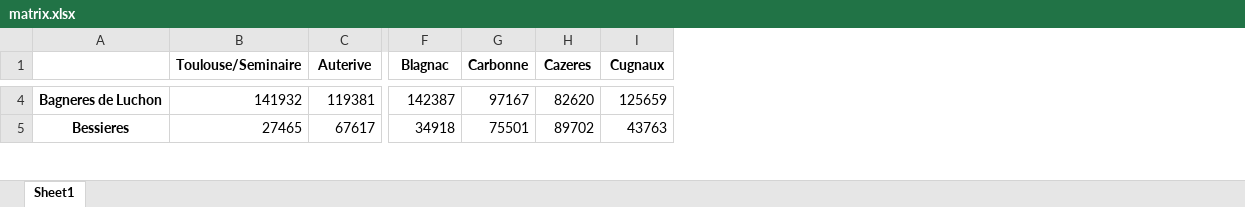
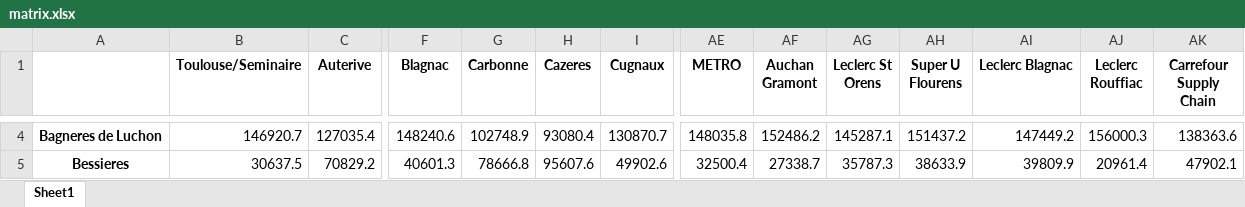
Before and after one commit to PierreLaur/routage-du-coeur, an Excel workbook: data/matrix.xlsx, sheet Sheet1, drawn as a sheet; only a part is shown, gaps mark what is left out; values as stored, in another font and other column widths than the file's, no borders; the diff covers the shown part only; the diff names each change by its address in the sheet, - before the commit and + after, or states it on an @@ line.

```diff
--- a/data/matrix.xlsx (sheet Sheet1)
+++ b/data/matrix.xlsx (sheet Sheet1)
+column AE (METRO), rows 4-5: 148035.8 | 32500.4
+column AF (Auchan Gramont), rows 4-5: 152486.2 | 27338.7
+column AG (Leclerc St Orens), rows 4-5: 145287.1 | 35787.3
+column AH (Super U Flourens), rows 4-5: 151437.2 | 38633.9
+column AI (Leclerc Blagnac), rows 4-5: 147449.2 | 39809.9
+column AJ (Leclerc Rouffiac), rows 4-5: 156000.3 | 20961.4
+column AK (Carrefour Supply Chain), rows 4-5: 138363.6 | 47902.1
-B4 (Toulouse/Seminaire): 141932
+B4 (Toulouse/Seminaire): 146920.7
-C4 (Auterive): 119381
+C4 (Auterive): 127035.4
-F4 (Blagnac): 142387
+F4 (Blagnac): 148240.6
-G4 (Carbonne): 97167
+G4 (Carbonne): 102748.9
-H4 (Cazeres): 82620
+H4 (Cazeres): 93080.4
-I4 (Cugnaux): 125659
+I4 (Cugnaux): 130870.7
-B5 (Toulouse/Seminaire): 27465
+B5 (Toulouse/Seminaire): 30637.5
-C5 (Auterive): 67617
+C5 (Auterive): 70829.2
-F5 (Blagnac): 34918
+F5 (Blagnac): 40601.3
-G5 (Carbonne): 75501
+G5 (Carbonne): 78666.8
-H5 (Cazeres): 89702
+H5 (Cazeres): 95607.6
-I5 (Cugnaux): 43763
+I5 (Cugnaux): 49902.6
```
Also changed, not shown: 7 added rows and 800 edited cells elsewhere in this sheet, 5 other files.
